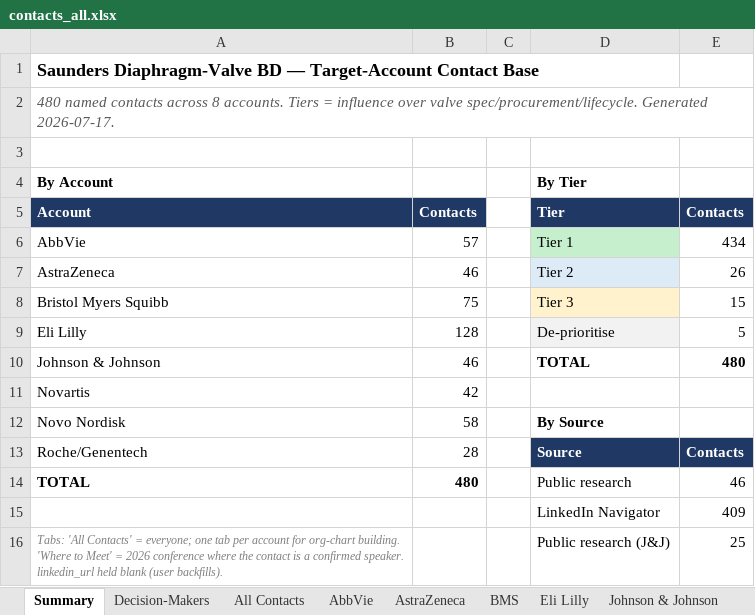
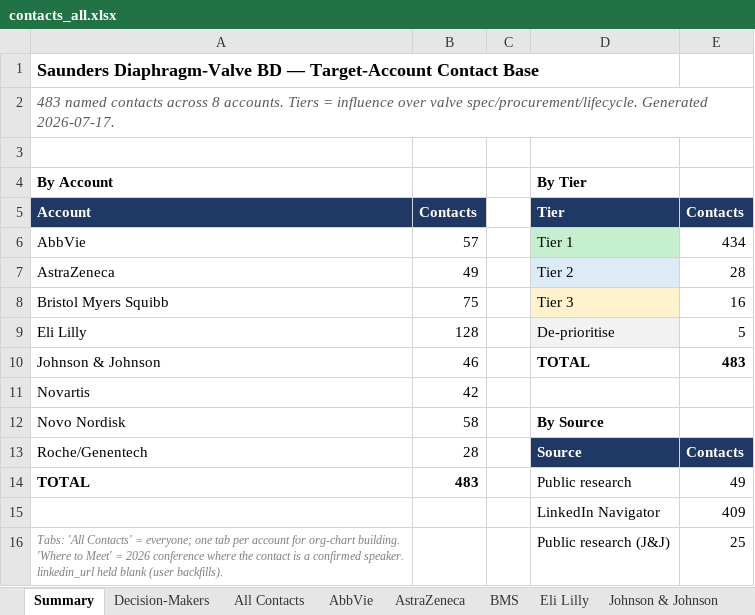
Before and after one commit to milescapper1-oss/claude-code, an Excel workbook: networkmap/data/contacts_all.xlsx, sheet Summary, drawn as a sheet; values as stored, in another font and other column widths than the file's, no borders; the diff names each change by its address in the sheet, - before the commit and + after, or states it on an @@ line.

```diff
--- a/networkmap/data/contacts_all.xlsx (sheet Summary)
+++ b/networkmap/data/contacts_all.xlsx (sheet Summary)
-A2: 480 named contacts…
+A2: 483 named contacts…
-B7: 46
+B7: 49
-E7: 26
+E7: 28
-E8: 15
+E8: 16
-E10: 480
+E10: 483
-B14: 480
+B14: 483
-E14: 46
+E14: 49
```
Also changed, not shown: sheet All Contacts, sheet Eli Lilly, sheet Decision-Makers, sheet AstraZeneca, sheet BMS, sheet Novo Nordisk, 4 more sheets, 3 other files.
